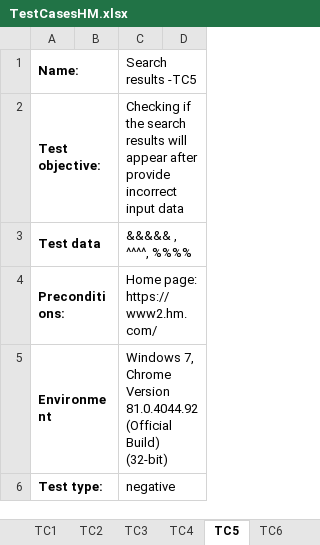
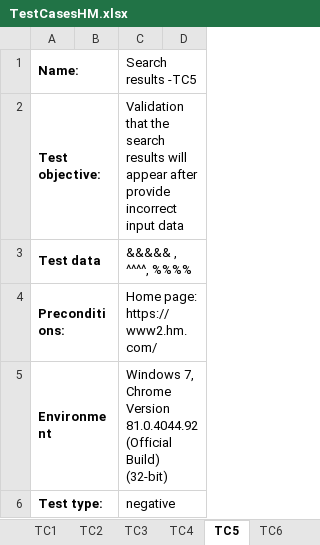
Before and after one commit to GLiniewicz/Ecommerce, an Excel workbook: TestCasesHM.xlsx, sheet TC5, drawn as a sheet; only a part is shown; values as stored, in another font and other column widths than the file's, no borders; the diff names each change by its address in the sheet, - before the commit and + after, or states it on an @@ line.

```diff
--- a/TestCasesHM.xlsx (sheet TC5)
+++ b/TestCasesHM.xlsx (sheet TC5)
-C2: Checking if the search…
+C2: Validation that the search…
```
Also changed, not shown: sheet TC6, sheet TC2, sheet TC7, sheet TC1, sheet TC8, sheet TC3, 1 more sheet, 17 other files.
